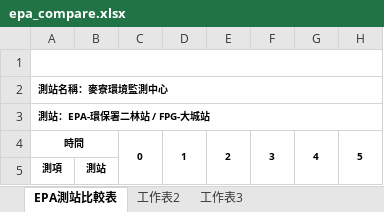
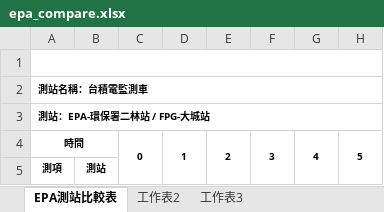
Before and after one commit to karateboy/TSMC_AQMS, an Excel workbook: report_template/epa_compare.xlsx, sheet EPA測站比較表, drawn as a sheet; only a part is shown; values as stored, in another font and other column widths than the file's, no borders; charts and pictures not drawn; the diff names each change by its address in the sheet, - before the commit and + after, or states it on an @@ line.

Commit message:
Fix excel report bugs

```diff
--- a/report_template/epa_compare.xlsx (sheet EPA測站比較表)
+++ b/report_template/epa_compare.xlsx (sheet EPA測站比較表)
-A2 (測站：EPA-環保署二林站 / FPG-大城站): 測站名稱：麥寮環境監測中心
+A2 (測站：EPA-環保署二林站 / FPG-大城站): 測站名稱：台積電監測車
```
Also changed, not shown: charts or pictures, report_template/effective_mulitiple.xlsx, report_template/monthly_report.xlsx, 8 other files.
